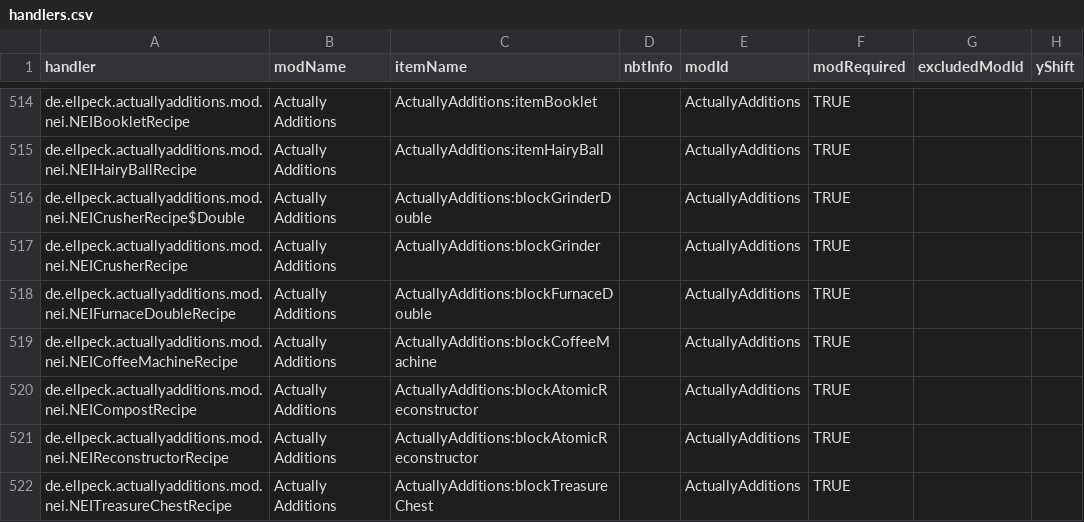
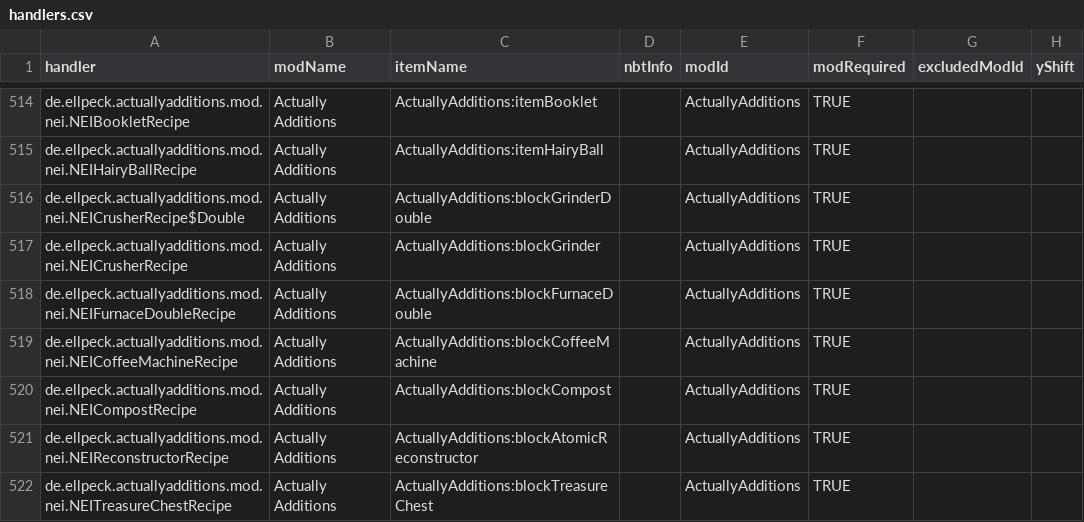
Before and after one commit to GTNewHorizons/NotEnoughItems, a CSV file: src/main/resources/assets/nei/csv/handlers.csv, drawn as a sheet; only a part is shown, gaps mark what is left out; the diff names each change by its address in the sheet, - before the commit and + after, or states it on an @@ line.

Commit message:
Update handlers.csv

```diff
--- a/src/main/resources/assets/nei/csv/handlers.csv
+++ b/src/main/resources/assets/nei/csv/handlers.csv
-C520 (itemName): ActuallyAdditions:blockAtomicReconstructor
+C520 (itemName): ActuallyAdditions:blockCompost
```
